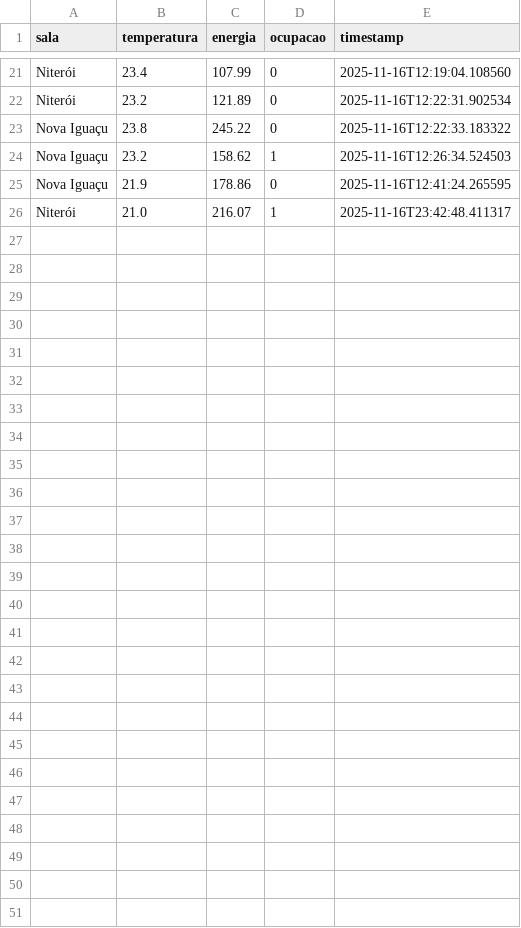
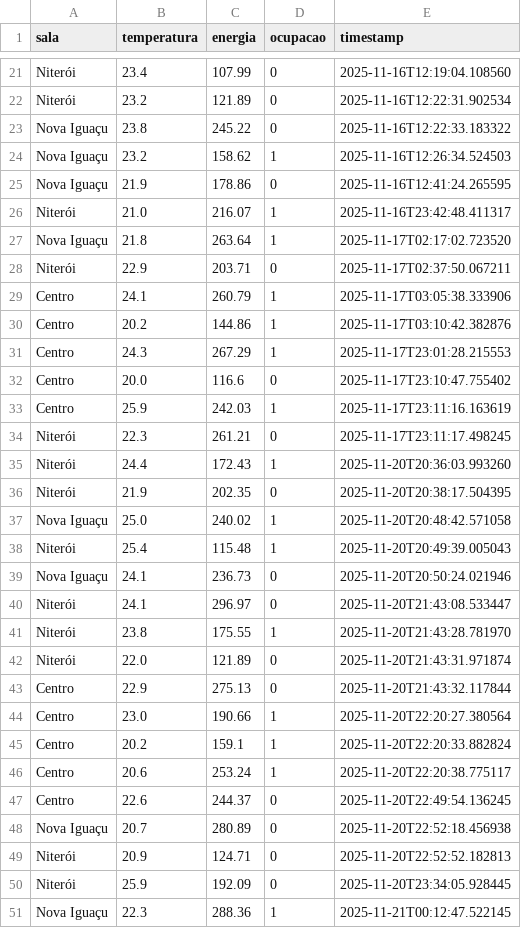
Before and after one commit to Milyh-ads/SmartOffice4.0, a CSV file: data/iot_data.csv, drawn as a sheet; only a part is shown, gaps mark what is left out.

```diff
--- a/data/iot_data.csv
+++ b/data/iot_data.csv
@@ -26 +26,26 @@ Nova Iguaçu,21.9,178.86,0,2025-11-16T12:41:24.265595
 Niterói,21.0,216.07,1,2025-11-16T23:42:48.411317
+Nova Iguaçu,21.8,263.64,1,2025-11-17T02:17:02.723520
+Niterói,22.9,203.71,0,2025-11-17T02:37:50.067211
+Centro,24.1,260.79,1,2025-11-17T03:05:38.333906
+Centro,20.2,144.86,1,2025-11-17T03:10:42.382876
+Centro,24.3,267.29,1,2025-11-17T23:01:28.215553
+Centro,20.0,116.6,0,2025-11-17T23:10:47.755402
+Centro,25.9,242.03,1,2025-11-17T23:11:16.163619
+Niterói,22.3,261.21,0,2025-11-17T23:11:17.498245
+Niterói,24.4,172.43,1,2025-11-20T20:36:03.993260
+Niterói,21.9,202.35,0,2025-11-20T20:38:17.504395
+Nova Iguaçu,25.0,240.02,1,2025-11-20T20:48:42.571058
+Niterói,25.4,115.48,1,2025-11-20T20:49:39.005043
+Nova Iguaçu,24.1,236.73,0,2025-11-20T20:50:24.021946
+Niterói,24.1,296.97,0,2025-11-20T21:43:08.533447
+Niterói,23.8,175.55,1,2025-11-20T21:43:28.781970
+Niterói,22.0,121.89,0,2025-11-20T21:43:31.971874
+Centro,22.9,275.13,0,2025-11-20T21:43:32.117844
+Centro,23.0,190.66,1,2025-11-20T22:20:27.380564
+Centro,20.2,159.1,1,2025-11-20T22:20:33.882824
+Centro,20.6,253.24,1,2025-11-20T22:20:38.775117
+Centro,22.6,244.37,0,2025-11-20T22:49:54.136245
+Nova Iguaçu,20.7,280.89,0,2025-11-20T22:52:18.456938
+Niterói,20.9,124.71,0,2025-11-20T22:52:52.182813
+Niterói,25.9,192.09,0,2025-11-20T23:34:05.928445
+Nova Iguaçu,22.3,288.36,1,2025-11-21T00:12:47.522145
```
Also changed, not shown: 1 other file.
